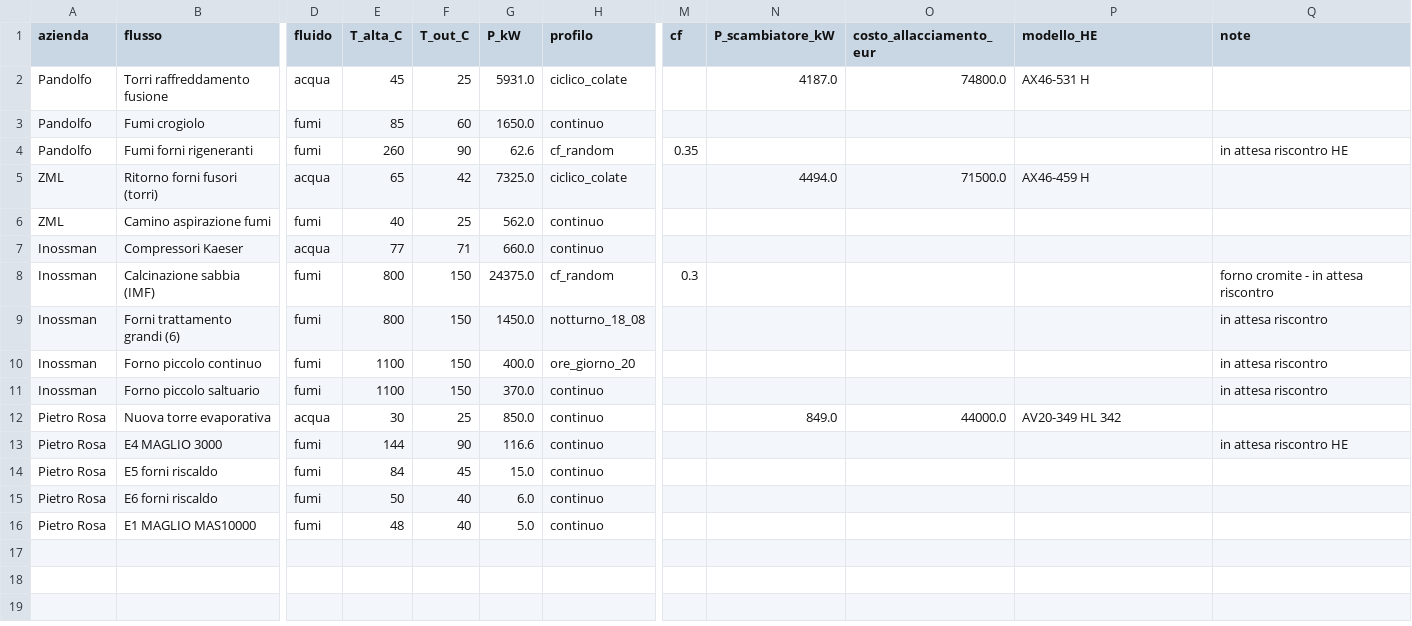
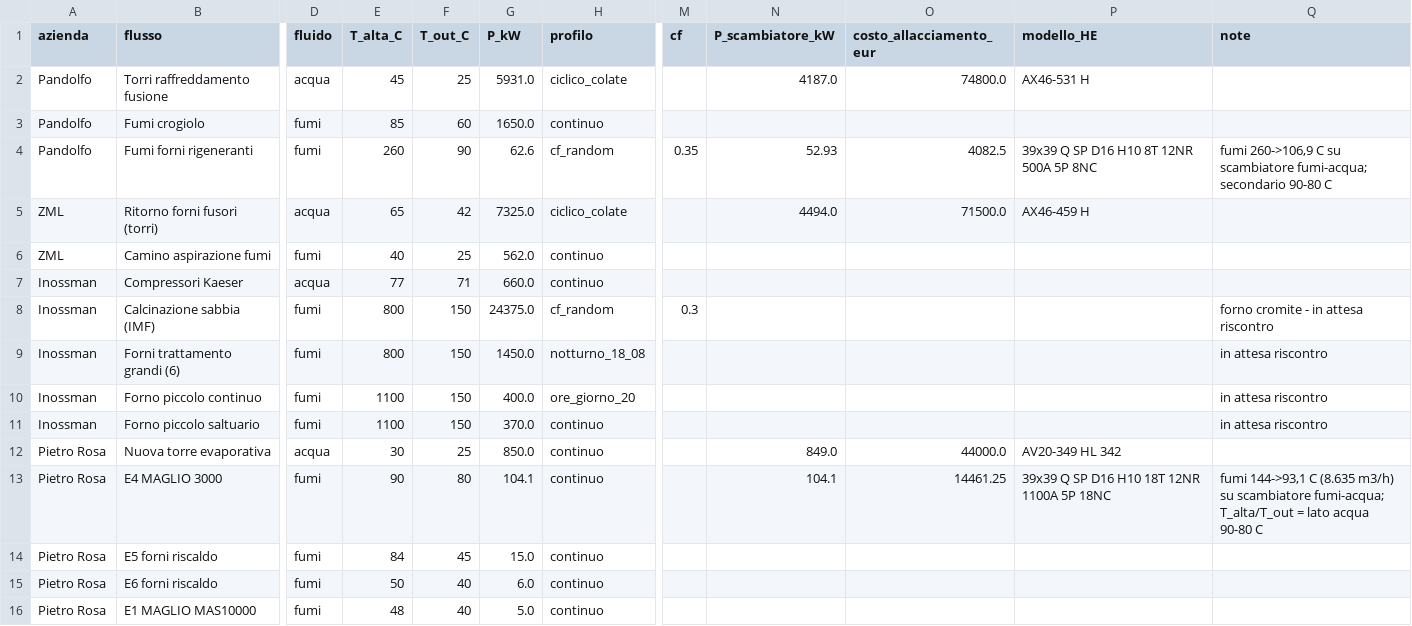
Before and after one commit to matteo-dep/Maniago-TLR, a CSV file: maniago_flussi_offerta.csv, drawn as a sheet; only a part is shown, gaps mark what is left out; the diff names each change by its address in the sheet, - before the commit and + after, or states it on an @@ line.

```diff
--- a/maniago_flussi_offerta.csv
+++ b/maniago_flussi_offerta.csv
-N4 (P_scambiatore_kW): (empty)
+N4 (P_scambiatore_kW): 52.93
-O4 (costo_allacciamento_eur): (empty)
+O4 (costo_allacciamento_eur): 4082.5
-P4 (modello_HE): (empty)
+P4 (modello_HE): 39x39 Q SP D16 H10 8T 12NR 500A 5P 8NC
-Q4 (note): in attesa riscontro HE
+Q4 (note): fumi 260->106,9 C su scambiatore fumi-acqua; secondario 90-80 C
-E13 (T_alta_C): 144
+E13 (T_alta_C): 90
-F13 (T_out_C): 90
+F13 (T_out_C): 80
-G13 (P_kW): 116.6
+G13 (P_kW): 104.1
-N13 (P_scambiatore_kW): (empty)
+N13 (P_scambiatore_kW): 104.1
-O13 (costo_allacciamento_eur): (empty)
+O13 (costo_allacciamento_eur): 14461.25
-P13 (modello_HE): (empty)
+P13 (modello_HE): 39x39 Q SP D16 H10 18T 12NR 1100A 5P 18NC
-Q13 (note): in attesa riscontro HE
+Q13 (note): fumi 144->93,1 C (8.635 m3/h) su scambiatore fumi-acqua; T_alta/T_out = lato acqua 90-80 C
```
Also changed, not shown: 1 other file.
